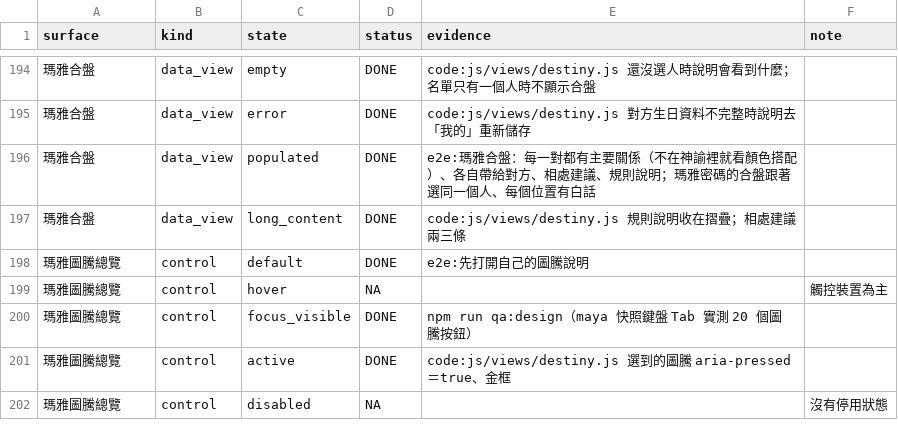
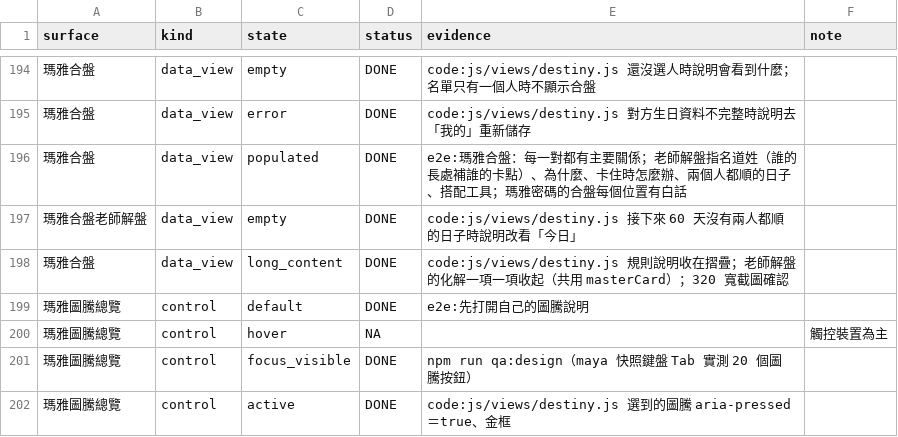
Before and after one commit to xin7355-collab/star, a CSV file: docs/qa/states.csv, drawn as a sheet; only a part is shown, gaps mark what is left out; the shorter side is filled out with more unchanged rows; addresses are those after the commit; the diff names each change by its address in the sheet, - before the commit and + after, or states it on an @@ line.

```diff
--- a/docs/qa/states.csv
+++ b/docs/qa/states.csv
-E196 (evidence): …主要關係（不在神諭裡就看顏色搭配）、各自帶給對方、相處建議、規則說明；瑪雅密碼的合盤跟著選同一個人、每個位置…
+E196 (evidence): …主要關係；老師解盤指名道姓（誰的長處補誰的卡點）、為什麼、卡住時怎麼辦、兩個人都順的日子、搭配工具；瑪雅密碼的合盤每個位置…
+row 197: 瑪雅合盤老師解盤 | data_view | empty | DONE | code:js/views/destiny.js 接下來 60 天沒有兩人都順的日子時說明改看「今日」
-E198 (evidence): …在摺疊；相處建議兩三條
+E198 (evidence): …在摺疊；老師解盤的化解一項一項收起（共用 masterCard）；320 寬截圖確認
```
Also changed, not shown: 12 other files.
